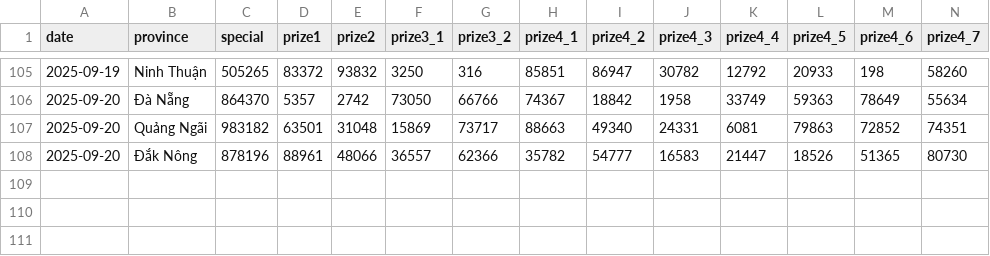
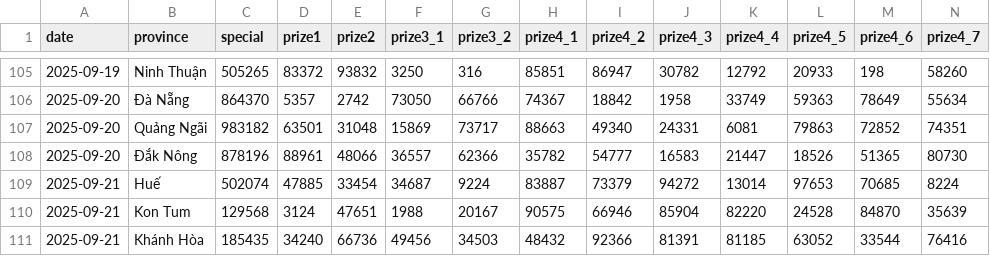
Before and after one commit to dyno-nexsoft/vietnam-lottery, a CSV file: data/xsmt.csv, drawn as a sheet; only a part is shown, gaps mark what is left out; rows hold the shown columns only; the diff names each change by its address in the sheet, - before the commit and + after, or states it on an @@ line.

```diff
--- a/data/xsmt.csv
+++ b/data/xsmt.csv
+row 109: 2025-09-21 | Huế | 502074 | 47885 | 33454 | 34687 | 9224 | 83887 | 73379 | 94272 | 13014 | 97653 | 70685 | 8224
+row 110: 2025-09-21 | Kon Tum | 129568 | 3124 | 47651 | 1988 | 20167 | 90575 | 66946 | 85904 | 82220 | 24528 | 84870 | 35639
+row 111: 2025-09-21 | Khánh Hòa | 185435 | 34240 | 66736 | 49456 | 34503 | 48432 | 92366 | 81391 | 81185 | 63052 | 33544 | 76416
```
Also changed, not shown: data/xsmt-2-digits.csv, data/xsmt-sparse.csv, 8 other files.
